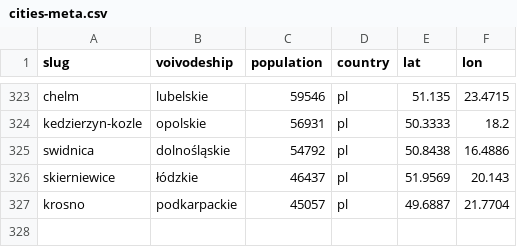
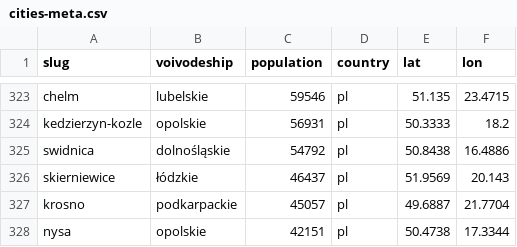
Before and after one commit to patrykorwat/radoskop, a CSV file: data/cities-meta.csv, drawn as a sheet; only a part is shown, gaps mark what is left out.

Commit message:
Radoskop: dodano Nysę (Rada Miejska, IX kad. 2024-2029) — scraper custom BIP nysa.bip.net.pl (legacy Sputnik; tekstowe PDF-y 'Wyniki głosowań' per sesja, imienne ZA/PRZECIW/WSTRZYMUJĘ; sesja III przez OCR tesseract). 33 sesje, 878 głosowań, 25 radnych. TERYT 1607053.

```diff
--- a/data/cities-meta.csv
+++ b/data/cities-meta.csv
@@ -327 +327,2 @@ skierniewice,łódzkie,46437,pl,51.9569,20.143
 krosno,podkarpackie,45057,pl,49.6887,21.7704
+nysa,opolskie,42151,pl,50.4738,17.3344
```
Also changed, not shown: docs/units/city_teryt_map.csv, 3 other files.
